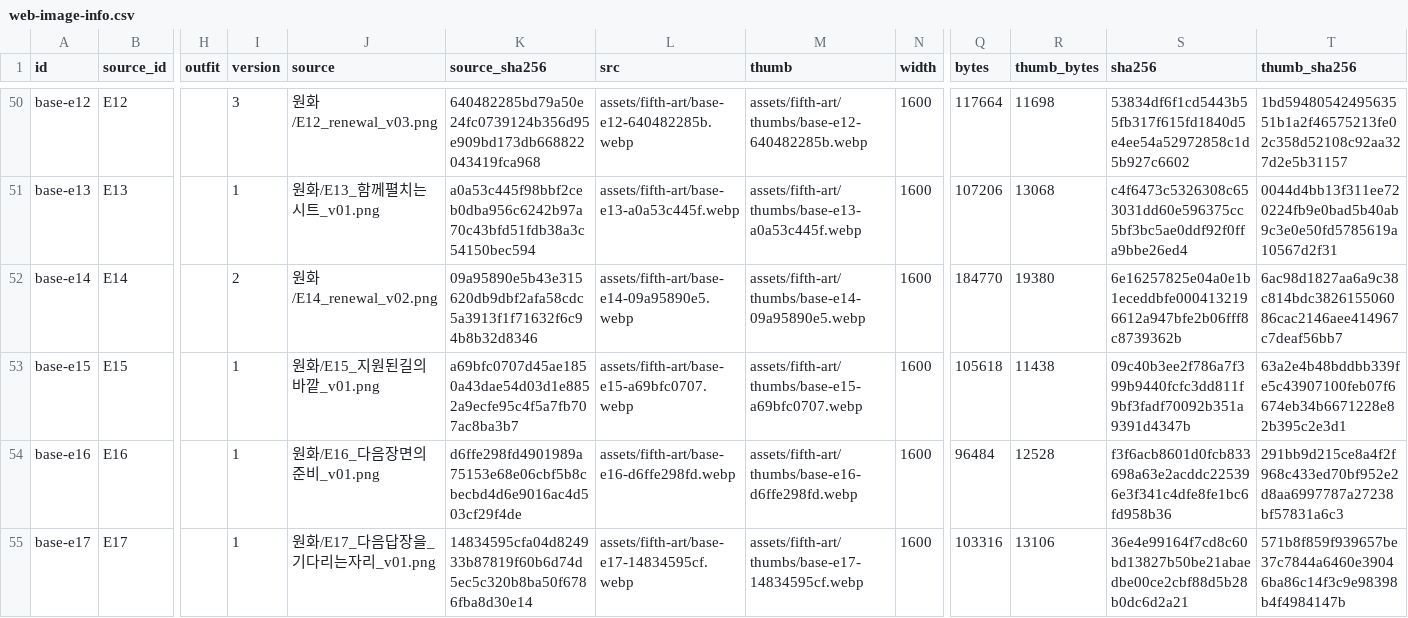
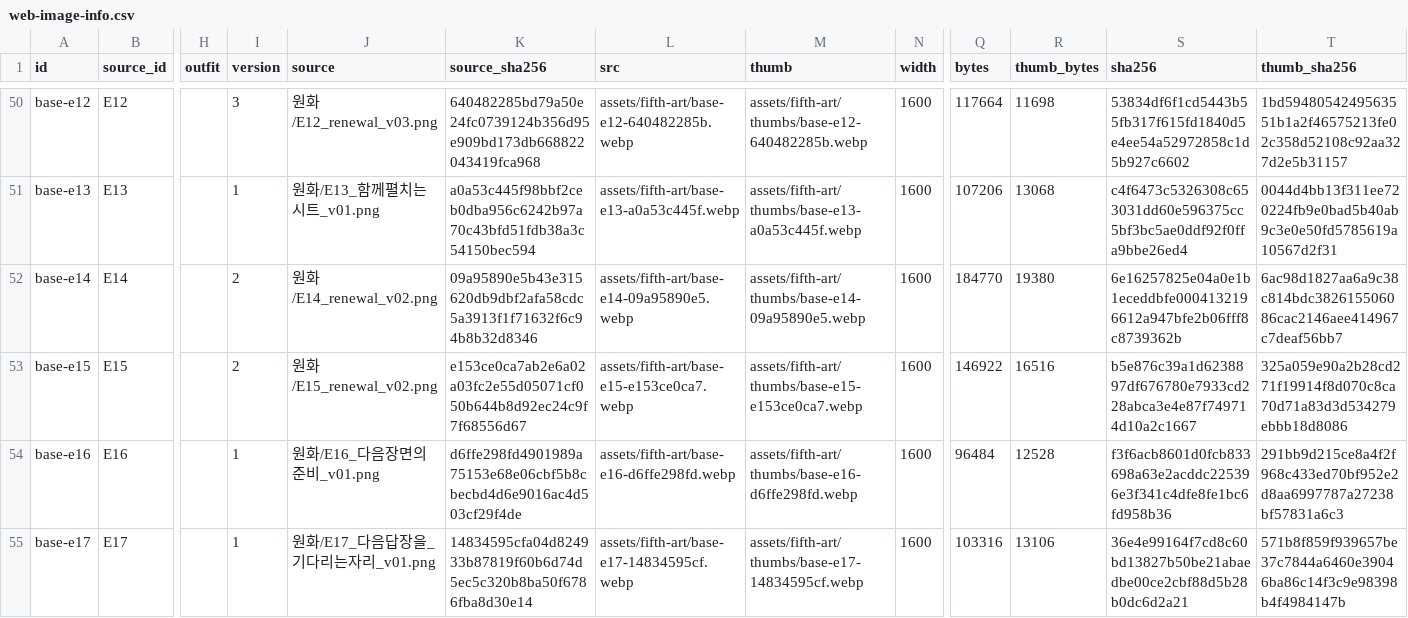
Before and after one commit to whtdrgongmail/MEJEwiki, a CSV file: fewk/assets/fifth-art/web-image-info.csv, drawn as a sheet; only a part is shown, gaps mark what is left out; the diff names each change by its address in the sheet, - before the commit and + after, or states it on an @@ line.

Commit message:
Renew E15 expedition beyond supported route in cel industrial scale

```diff
--- a/fewk/assets/fifth-art/web-image-info.csv
+++ b/fewk/assets/fifth-art/web-image-info.csv
-I53 (version): 1
+I53 (version): 2
-J53 (source): 원화/E15_지원된길의바깥_v01.png
+J53 (source): 원화/E15_renewal_v02.png
-K53 (source_sha256): a69bfc0707d45ae1850a43dae54d03d1e8852a9ecfe95c4f5a7fb707ac8ba3b7
+K53 (source_sha256): e153ce0ca7ab2e6a02a03fc2e55d05071cf050b644b8d92ec24c9f7f68556d67
-L53 (src): assets/fifth-art/base-e15-a69bfc0707.webp
+L53 (src): assets/fifth-art/base-e15-e153ce0ca7.webp
-M53 (thumb): assets/fifth-art/thumbs/base-e15-a69bfc0707.webp
+M53 (thumb): assets/fifth-art/thumbs/base-e15-e153ce0ca7.webp
-Q53 (bytes): 105618
+Q53 (bytes): 146922
-R53 (thumb_bytes): 11438
+R53 (thumb_bytes): 16516
-S53 (sha256): 09c40b3ee2f786a7f399b9440fcfc3dd811f9bf3fadf70092b351a9391d4347b
+S53 (sha256): b5e876c39a1d6238897df676780e7933cd228abca3e4e87f749714d10a2c1667
-T53 (thumb_sha256): 63a2e4b48bddbb339fe5c43907100feb07f6674eb34b6671228e82b395c2e3d1
+T53 (thumb_sha256): 325a059e90a2b28cd271f19914f8d070c8ca70d71a83d3d534279ebbb18d8086
```
Also changed, not shown: 3 other files.
